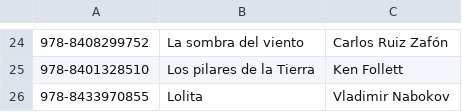
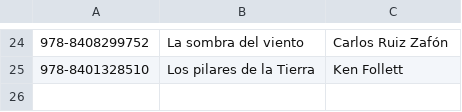
Before and after one commit to nihillo/gest-biblioteca-bash, a CSV file: libros.csv, drawn as a sheet; only a part is shown, gaps mark what is left out.

Commit message:
validacion registro libro

```diff
--- a/libros.csv
+++ b/libros.csv
@@ -25,2 +25 @@
 978-8401328510|Los pilares de la Tierra|Ken Follett
-978-8433970855|Lolita|Vladimir Nabokov
```
Also changed, not shown: 2 other files.
